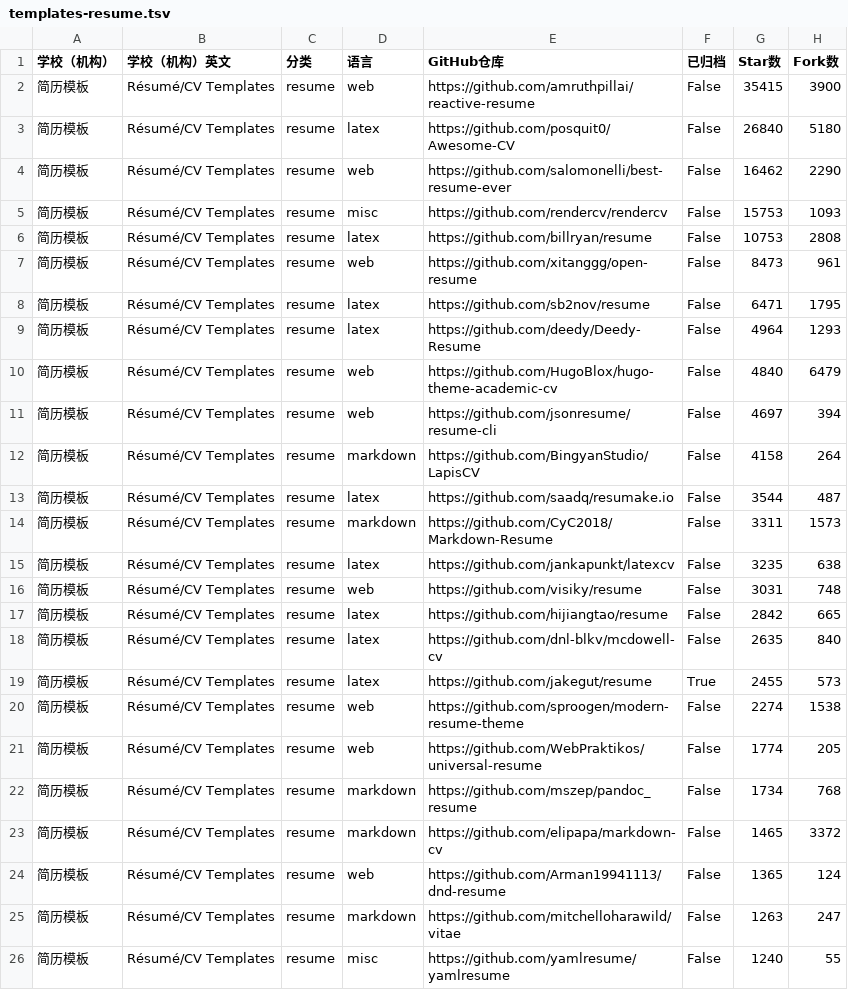
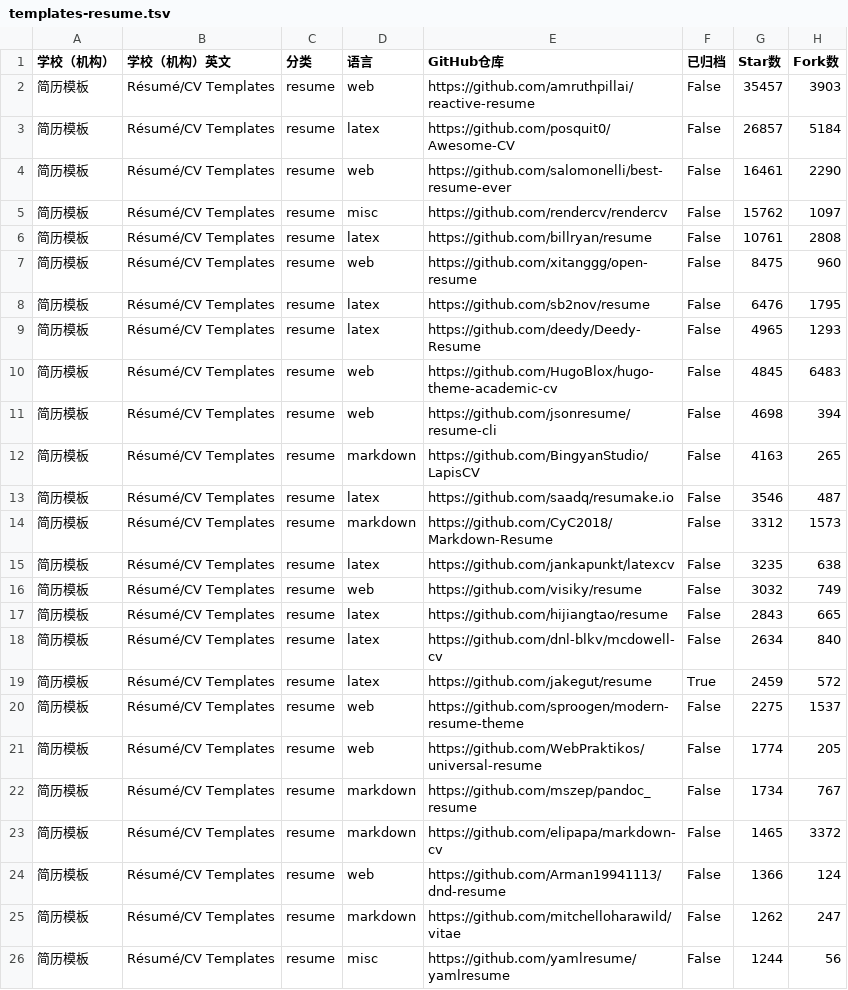
Before and after one commit to hantang/latex-templates, a TSV file: data/templates-resume.tsv, drawn as a sheet; only a part is shown; the diff covers the shown part only.

```diff
--- a/data/templates-resume.tsv
+++ b/data/templates-resume.tsv
@@ -1,26 +1,26 @@
 学校（机构）	学校（机构）英文	分类	语言	GitHub仓库	已归档	Star数	Fork数
-简历模板	Résumé/CV Templates	resume	web	https://github.com/amruthpillai/reactive-resume	False	35415	3900
-简历模板	Résumé/CV Templates	resume	latex	https://github.com/posquit0/Awesome-CV	False	26840	5180
-简历模板	Résumé/CV Templates	resume	web	https://github.com/salomonelli/best-resume-ever	False	16462	2290
-简历模板	Résumé/CV Templates	resume	misc	https://github.com/rendercv/rendercv	False	15753	1093
-简历模板	Résumé/CV Templates	resume	latex	https://github.com/billryan/resume	False	10753	2808
-简历模板	Résumé/CV Templates	resume	web	https://github.com/xitanggg/open-resume	False	8473	961
-简历模板	Résumé/CV Templates	resume	latex	https://github.com/sb2nov/resume	False	6471	1795
-简历模板	Résumé/CV Templates	resume	latex	https://github.com/deedy/Deedy-Resume	False	4964	1293
-简历模板	Résumé/CV Templates	resume	web	https://github.com/HugoBlox/hugo-theme-academic-cv	False	4840	6479
-简历模板	Résumé/CV Templates	resume	web	https://github.com/jsonresume/resume-cli	False	4697	394
-简历模板	Résumé/CV Templates	resume	markdown	https://github.com/BingyanStudio/LapisCV	False	4158	264
-简历模板	Résumé/CV Templates	resume	latex	https://github.com/saadq/resumake.io	False	3544	487
-简历模板	Résumé/CV Templates	resume	markdown	https://github.com/CyC2018/Markdown-Resume	False	3311	1573
+简历模板	Résumé/CV Templates	resume	web	https://github.com/amruthpillai/reactive-resume	False	35457	3903
+简历模板	Résumé/CV Templates	resume	latex	https://github.com/posquit0/Awesome-CV	False	26857	5184
+简历模板	Résumé/CV Templates	resume	web	https://github.com/salomonelli/best-resume-ever	False	16461	2290
+简历模板	Résumé/CV Templates	resume	misc	https://github.com/rendercv/rendercv	False	15762	1097
+简历模板	Résumé/CV Templates	resume	latex	https://github.com/billryan/resume	False	10761	2808
+简历模板	Résumé/CV Templates	resume	web	https://github.com/xitanggg/open-resume	False	8475	960
+简历模板	Résumé/CV Templates	resume	latex	https://github.com/sb2nov/resume	False	6476	1795
+简历模板	Résumé/CV Templates	resume	latex	https://github.com/deedy/Deedy-Resume	False	4965	1293
+简历模板	Résumé/CV Templates	resume	web	https://github.com/HugoBlox/hugo-theme-academic-cv	False	4845	6483
+简历模板	Résumé/CV Templates	resume	web	https://github.com/jsonresume/resume-cli	False	4698	394
+简历模板	Résumé/CV Templates	resume	markdown	https://github.com/BingyanStudio/LapisCV	False	4163	265
+简历模板	Résumé/CV Templates	resume	latex	https://github.com/saadq/resumake.io	False	3546	487
+简历模板	Résumé/CV Templates	resume	markdown	https://github.com/CyC2018/Markdown-Resume	False	3312	1573
 简历模板	Résumé/CV Templates	resume	latex	https://github.com/jankapunkt/latexcv	False	3235	638
-简历模板	Résumé/CV Templates	resume	web	https://github.com/visiky/resume	False	3031	748
-简历模板	Résumé/CV Templates	resume	latex	https://github.com/hijiangtao/resume	False	2842	665
-简历模板	Résumé/CV Templates	resume	latex	https://github.com/dnl-blkv/mcdowell-cv	False	2635	840
-简历模板	Résumé/CV Templates	resume	latex	https://github.com/jakegut/resume	True	2455	573
-简历模板	Résumé/CV Templates	resume	web	https://github.com/sproogen/modern-resume-theme	False	2274	1538
+简历模板	Résumé/CV Templates	resume	web	https://github.com/visiky/resume	False	3032	749
+简历模板	Résumé/CV Templates	resume	latex	https://github.com/hijiangtao/resume	False	2843	665
+简历模板	Résumé/CV Templates	resume	latex	https://github.com/dnl-blkv/mcdowell-cv	False	2634	840
+简历模板	Résumé/CV Templates	resume	latex	https://github.com/jakegut/resume	True	2459	572
+简历模板	Résumé/CV Templates	resume	web	https://github.com/sproogen/modern-resume-theme	False	2275	1537
 简历模板	Résumé/CV Templates	resume	web	https://github.com/WebPraktikos/universal-resume	False	1774	205
-简历模板	Résumé/CV Templates	resume	markdown	https://github.com/mszep/pandoc_resume	False	1734	768
+简历模板	Résumé/CV Templates	resume	markdown	https://github.com/mszep/pandoc_resume	False	1734	767
 简历模板	Résumé/CV Templates	resume	markdown	https://github.com/elipapa/markdown-cv	False	1465	3372
-简历模板	Résumé/CV Templates	resume	web	https://github.com/Arman19941113/dnd-resume	False	1365	124
-简历模板	Résumé/CV Templates	resume	markdown	https://github.com/mitchelloharawild/vitae	False	1263	247
-简历模板	Résumé/CV Templates	resume	misc	https://github.com/yamlresume/yamlresume	False	1240	55
+简历模板	Résumé/CV Templates	resume	web	https://github.com/Arman19941113/dnd-resume	False	1366	124
+简历模板	Résumé/CV Templates	resume	markdown	https://github.com/mitchelloharawild/vitae	False	1262	247
+简历模板	Résumé/CV Templates	resume	misc	https://github.com/yamlresume/yamlresume	False	1244	56
```
Also changed, not shown: 3 added rows, 3 removed rows and 40 edited cells elsewhere in this file, data/templates.tsv, 1 other file.
